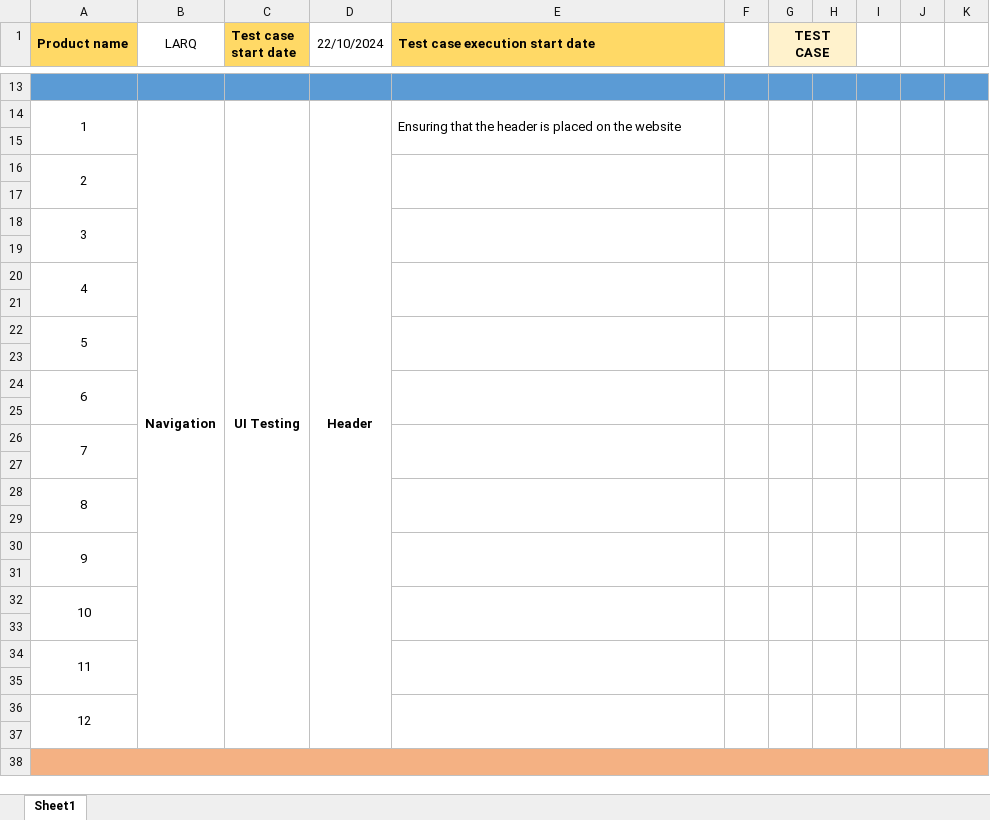
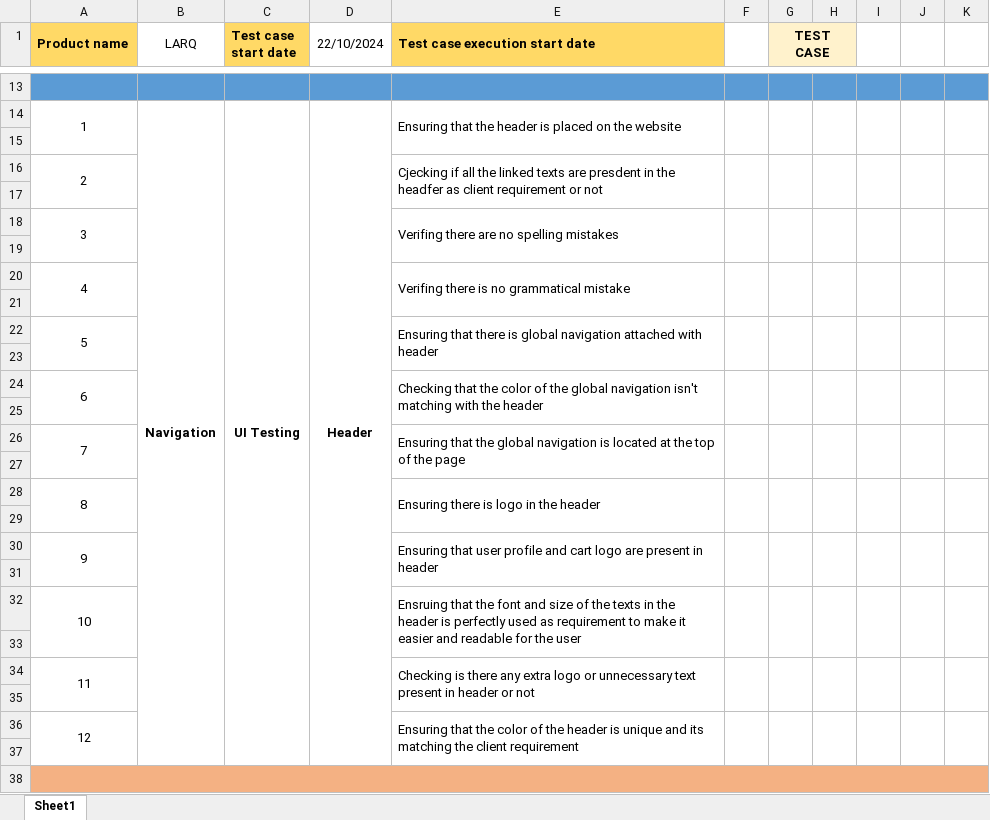
Before and after one commit to Rafiuzzaman59/Manual-Testing_Second-Project, an Excel workbook: Header_Footer_2.xlsx, sheet Sheet1, drawn as a sheet; only a part is shown, gaps mark what is left out; values as stored, in another font and other column widths than the file's, no borders; the diff names each change by its address in the sheet, - before the commit and + after, or states it on an @@ line.

Commit message:
Updated file after long

```diff
--- a/Header_Footer_2.xlsx (sheet Sheet1)
+++ b/Header_Footer_2.xlsx (sheet Sheet1)
-E16 (Test case execution start date): (empty)
+E16 (Test case execution start date): Cjecking if all the linked texts are presdent in the headfer as client requirement or not
-E18 (Test case execution start date): (empty)
+E18 (Test case execution start date): Verifing there are no spelling mistakes
-E20 (Test case execution start date): (empty)
+E20 (Test case execution start date): Verifing there is no grammatical mistake
-E22 (Test case execution start date): (empty)
+E22 (Test case execution start date): Ensuring that there is global navigation attached with header
-E24 (Test case execution start date): (empty)
+E24 (Test case execution start date): Checking that the color of the global navigation isn't matching with the header
-E26 (Test case execution start date): (empty)
+E26 (Test case execution start date): Ensuring that the global navigation is located at the top of the page
-E28 (Test case execution start date): (empty)
+E28 (Test case execution start date): Ensuring there is logo in the header
-E30 (Test case execution start date): (empty)
+E30 (Test case execution start date): Ensuring that user profile and cart logo are present in header
-E32 (Test case execution start date): (empty)
+E32 (Test case execution start date): Ensruing that the font and size of the texts in the header is perfectly used as requirement to make it easier and readable for the user
-E34 (Test case execution start date): (empty)
+E34 (Test case execution start date): Checking is there any extra logo or unnecessary text present in header or not
-E36 (Test case execution start date): (empty)
+E36 (Test case execution start date): Ensuring that the color of the header is unique and its matching the client requirement
```
